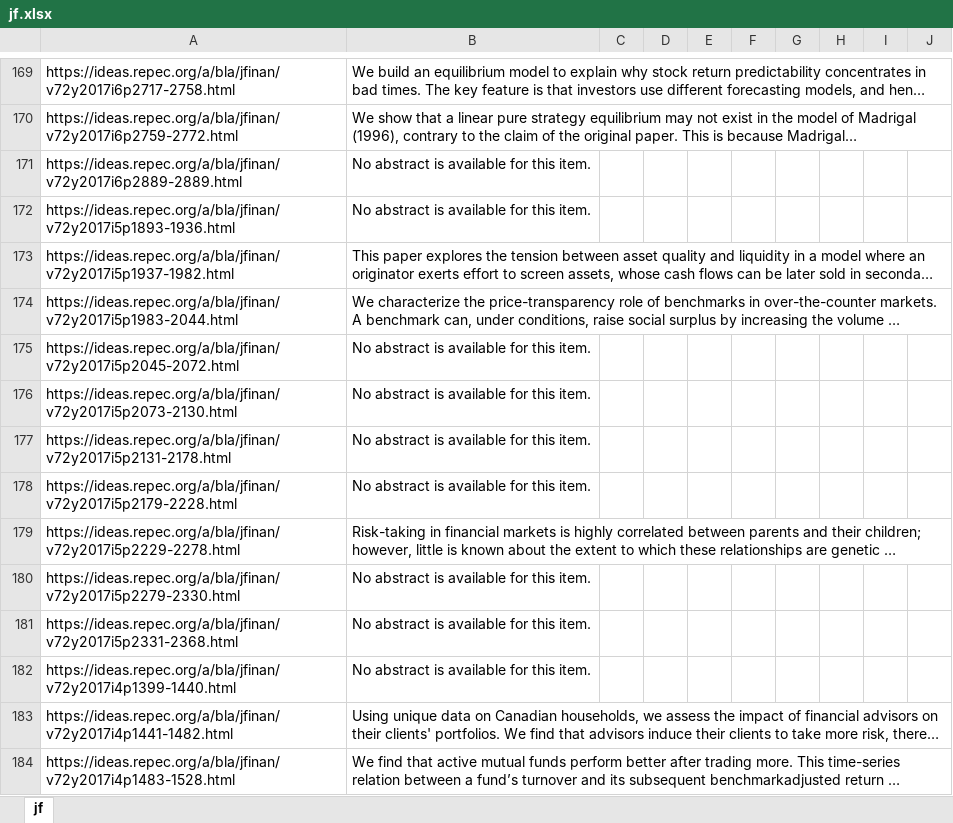
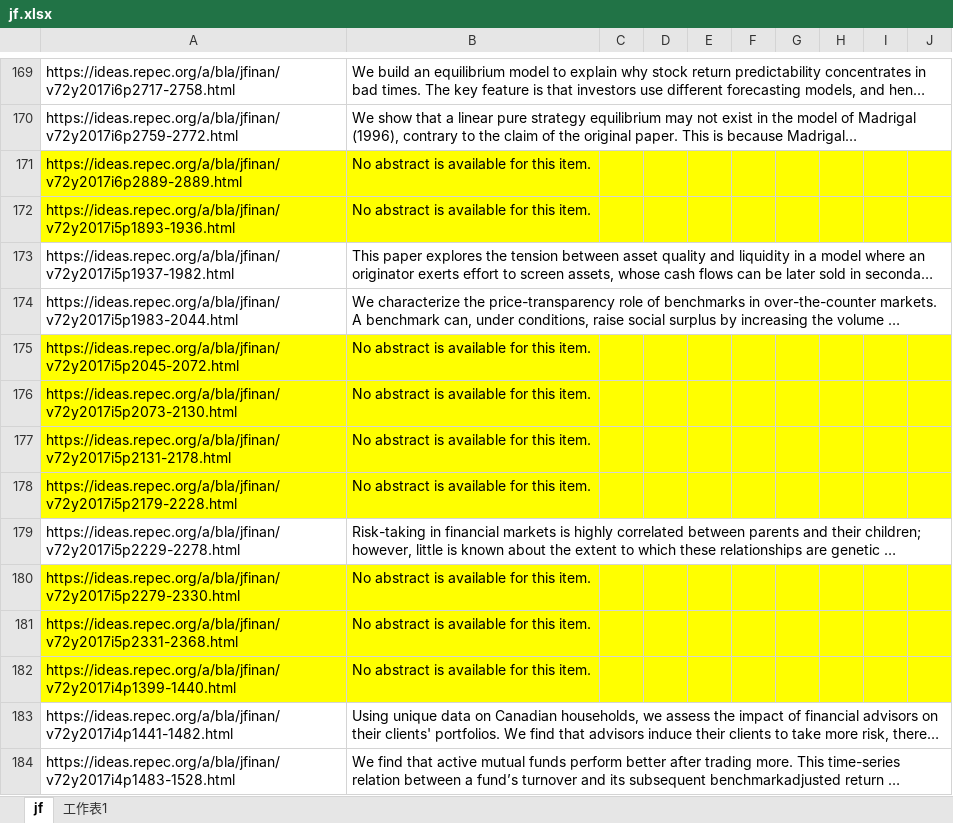
Before and after one commit to 106035007/Text-Mining, an Excel workbook: 結果/jf/jf.xlsx, sheet jf, drawn as a sheet; only a part is shown, gaps mark what is left out; long unchanged cells end in …; values as stored, in another font and other column widths than the file's, no borders; the diff covers the shown part only; the diff names each change by its address in the sheet, - before the commit and + after, or states it on an @@ line.

```diff
--- a/結果/jf/jf.xlsx (sheet jf)
+++ b/結果/jf/jf.xlsx (sheet jf)
+sheet tab: 工作表1
-A171:J172 fill: none
+A171:J172 fill: #FFFF00
-A175:J178 fill: none
+A175:J178 fill: #FFFF00
-A180:J182 fill: none
+A180:J182 fill: #FFFF00
```
Also changed, not shown: cell formats elsewhere in this sheet, charts or pictures, 4 other files.
